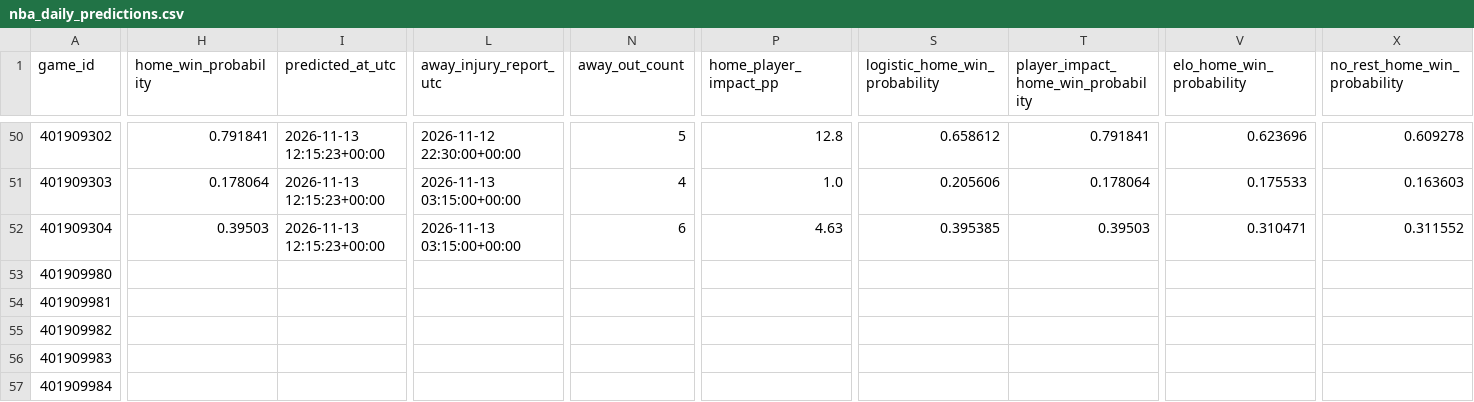
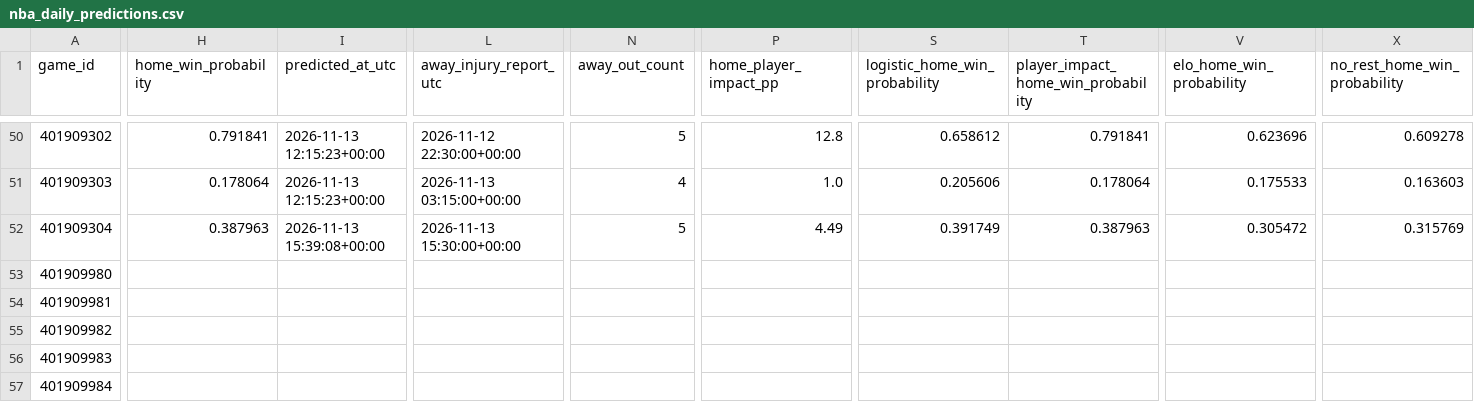
Before and after one commit to brianbzeng/nbamodel, a CSV file: data/raw/nba_daily_predictions.csv, drawn as a sheet; only a part is shown, gaps mark what is left out; the diff covers the shown part only; the diff names each change by its address in the sheet, - before the commit and + after, or states it on an @@ line.

```diff
--- a/data/raw/nba_daily_predictions.csv
+++ b/data/raw/nba_daily_predictions.csv
-H52 (home_win_probability): 0.39503
+H52 (home_win_probability): 0.387963
-I52 (predicted_at_utc): 2026-11-13 12:15:23+00:00
+I52 (predicted_at_utc): 2026-11-13 15:39:08+00:00
-L52 (away_injury_report_utc): 2026-11-13 03:15:00+00:00
+L52 (away_injury_report_utc): 2026-11-13 15:30:00+00:00
-N52 (away_out_count): 6
+N52 (away_out_count): 5
-P52 (home_player_impact_pp): 4.63
+P52 (home_player_impact_pp): 4.49
-S52 (logistic_home_win_probability): 0.395385
+S52 (logistic_home_win_probability): 0.391749
-T52: 0.39503
+T52: 0.387963
-V52 (elo_home_win_probability): 0.310471
+V52 (elo_home_win_probability): 0.305472
-X52 (no_rest_home_win_probability): 0.311552
+X52 (no_rest_home_win_probability): 0.315769
```
Also changed, not shown: 8 edited cells elsewhere in this file, data/raw/official_nba_injuries_by_team_live.csv, data/raw/official_nba_injuries_players_live.csv.
